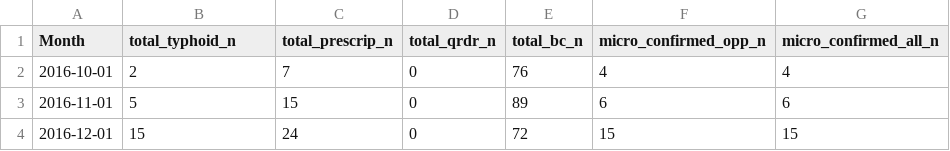
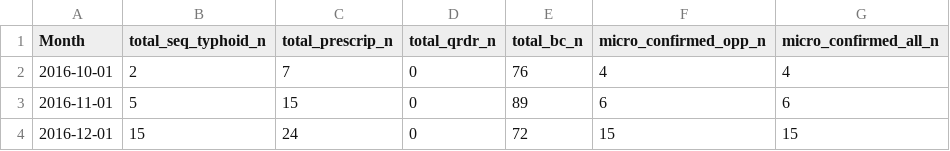
Before and after one commit to flashton2003/blantyre_qrdr_typhi, a CSV file: data/2022.09.14.pef_typhi.cases_bc_qrdr_prescrip_microconf.csv, drawn as a sheet; only a part is shown.

Commit message:
midway through adding in the number of sequenced cases and sequenced isolates, need to update something.

```diff
--- a/data/2022.09.14.pef_typhi.cases_bc_qrdr_prescrip_microconf.csv
+++ b/data/2022.09.14.pef_typhi.cases_bc_qrdr_prescrip_microconf.csv
@@ -1,2 +1,2 @@
-Month,total_typhoid_n,total_prescrip_n,total_qrdr_n,total_bc_n,micro_confirmed_opp_n,micro_confirmed_all_n
+Month,total_seq_typhoid_n,total_prescrip_n,total_qrdr_n,total_bc_n,micro_confirmed_opp_n,micro_confirmed_all_n
 2016-10-01,2,7,0,76,4,4
```
Also changed, not shown: 5 other files.
